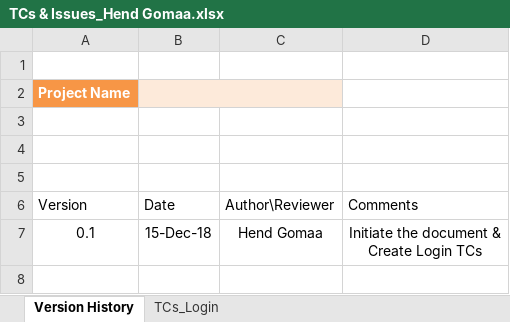
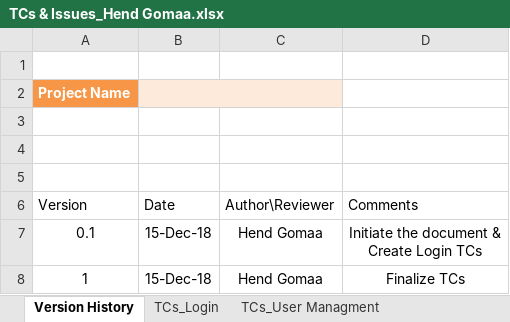
Before and after one commit to HendGomaa/Assignmnet, an Excel workbook: TCs & Issues_Hend Gomaa.xlsx, sheet Version History, drawn as a sheet; values as stored, in another font and other column widths than the file's, no borders; table styles not drawn; the diff names each change by its address in the sheet, - before the commit and + after, or states it on an @@ line.

Commit message:
Finalize TCs
Finalize TCs

```diff
--- a/TCs & Issues_Hend Gomaa.xlsx (sheet Version History)
+++ b/TCs & Issues_Hend Gomaa.xlsx (sheet Version History)
+sheet tab: TCs_User Managment
+row 8: 1 | 15-Dec-18 | Hend Gomaa | Finalize TCs
```
